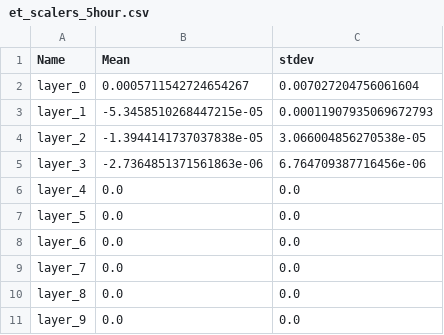
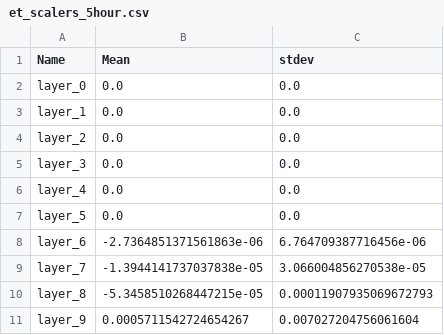
Before and after one commit to HydroFrame-ML/hydrogen-emulator-configurable, a CSV file: CONUS2_Data_Prep/et_scalers_5hour.csv, drawn as a sheet.

Commit message:
Adding scalers to the data class and adding option to select n layers to use for static scalers and ET

```diff
--- a/CONUS2_Data_Prep/et_scalers_5hour.csv
+++ b/CONUS2_Data_Prep/et_scalers_5hour.csv
@@ -1,11 +1,11 @@
 Name,Mean,stdev
-layer_0,0.0005711542724654267,0.007027204756061604
-layer_1,-5.3458510268447215e-05,0.00011907935069672793
-layer_2,-1.3944141737037838e-05,3.066004856270538e-05
-layer_3,-2.7364851371561863e-06,6.764709387716456e-06
+layer_0,0.0,0.0
+layer_1,0.0,0.0
+layer_2,0.0,0.0
+layer_3,0.0,0.0
 layer_4,0.0,0.0
 layer_5,0.0,0.0
-layer_6,0.0,0.0
-layer_7,0.0,0.0
-layer_8,0.0,0.0
-layer_9,0.0,0.0
+layer_6,-2.7364851371561863e-06,6.764709387716456e-06
+layer_7,-1.3944141737037838e-05,3.066004856270538e-05
+layer_8,-5.3458510268447215e-05,0.00011907935069672793
+layer_9,0.0005711542724654267,0.007027204756061604
```
Also changed, not shown: 3 other files.
